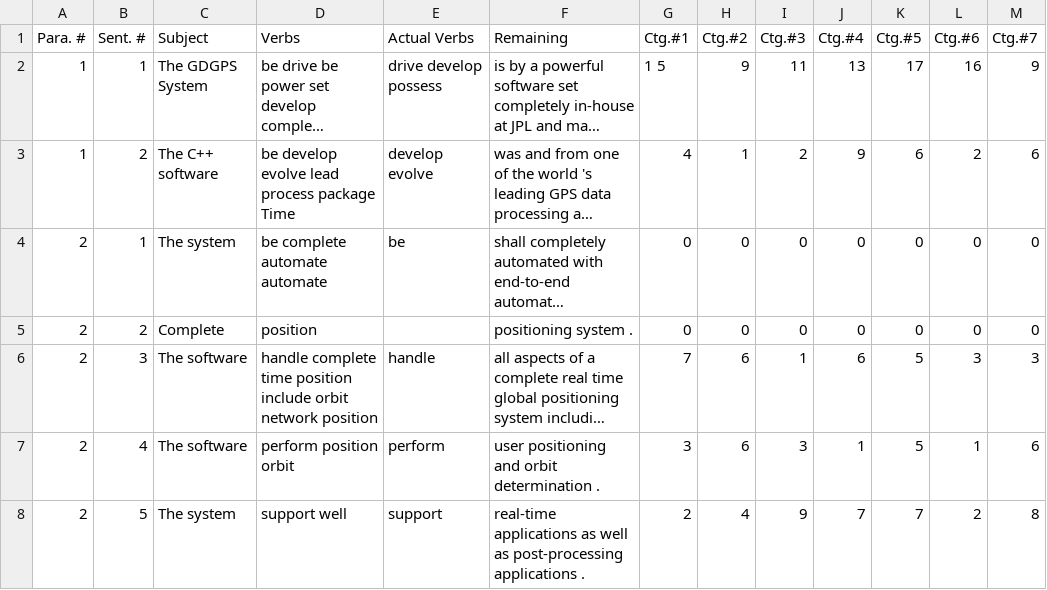
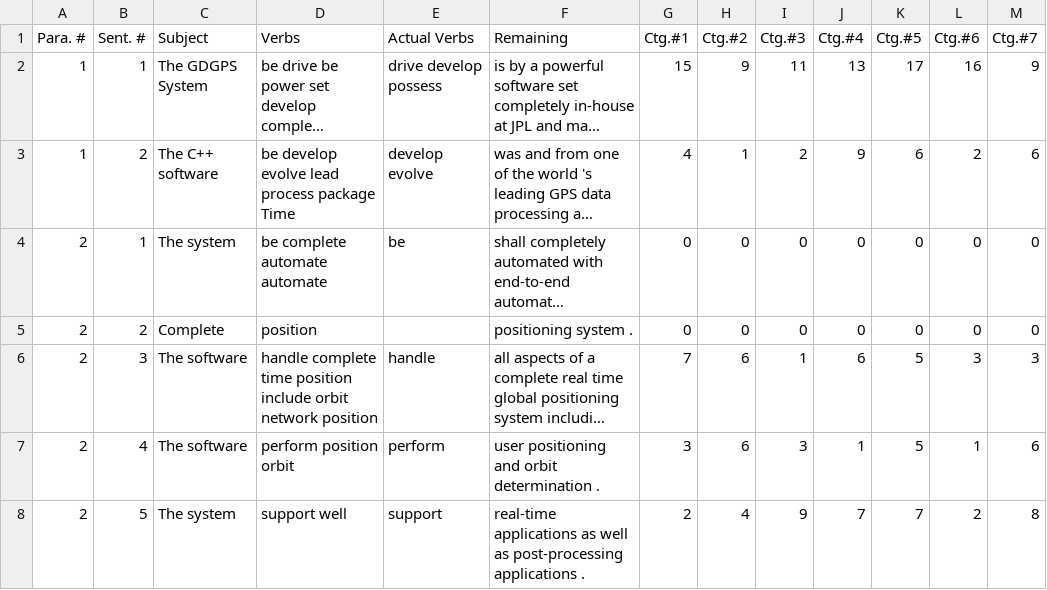
Before and after one commit to procramming/tribeHacksNLP, a CSV file: tribehacksnltk/output.csv, drawn as a sheet; only a part is shown; long unchanged cells end in …; the diff names each change by its address in the sheet, - before the commit and + after, or states it on an @@ line.

```diff
--- a/tribehacksnltk/output.csv
+++ b/tribehacksnltk/output.csv
-G2 (Ctg.#1): 1 5
+G2 (Ctg.#1): 15
```
Also changed, not shown: 3 other files.
